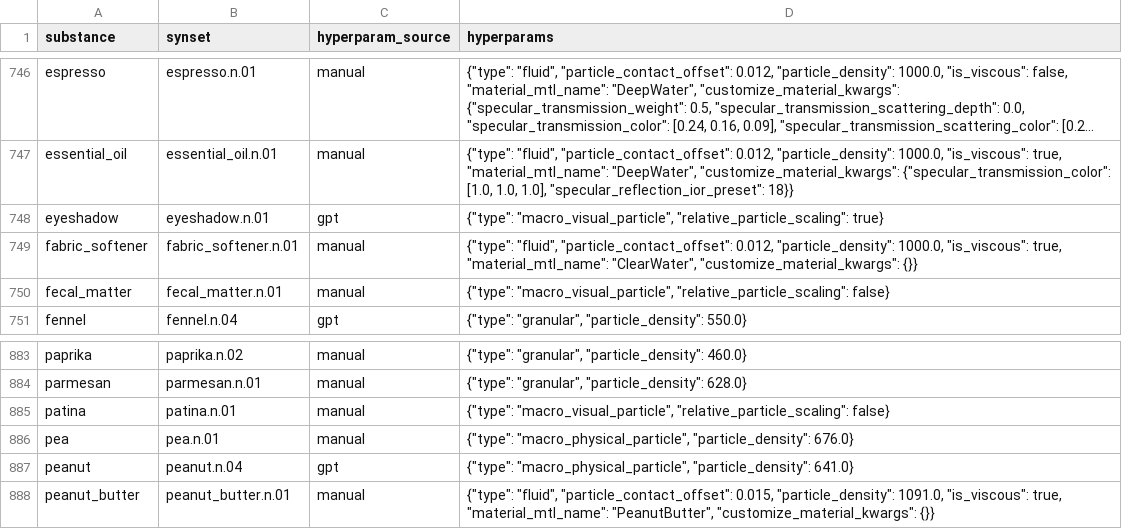
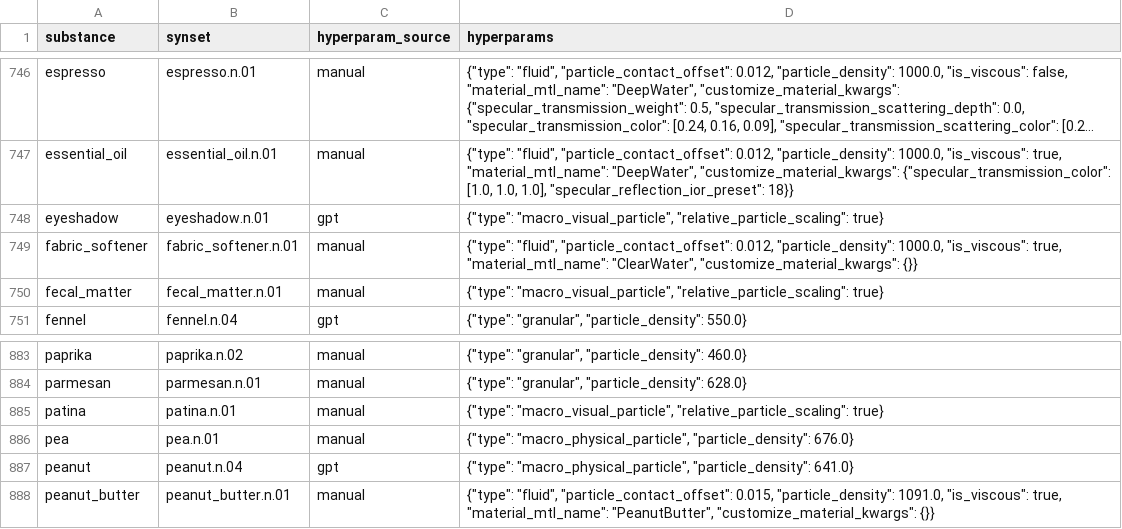
Before and after one commit to StanfordVL/bddl, a CSV file: bddl/generated_data/substance_hyperparams.csv, drawn as a sheet; only a part is shown, gaps mark what is left out; long unchanged cells end in ….

```diff
--- a/bddl/generated_data/substance_hyperparams.csv
+++ b/bddl/generated_data/substance_hyperparams.csv
@@ -749,3 +749,3 @@ eyeshadow,eyeshadow.n.01,gpt,"{""type"": ""macro_visual_particle"", ""relative_p
 fabric_softener,fabric_softener.n.01,manual,"{""type"": ""fluid"", ""particle_contact_offset"": 0.012, ""particle_density"": 1000.0, ""is_viscous"": true, ""material_mtl_name"": ""ClearWater"", ""customize_material_kwargs"": {}}"
-fecal_matter,fecal_matter.n.01,manual,"{""type"": ""macro_visual_particle"", ""relative_particle_scaling"": false}"
+fecal_matter,fecal_matter.n.01,manual,"{""type"": ""macro_visual_particle"", ""relative_particle_scaling"": true}"
 fennel,fennel.n.04,gpt,"{""type"": ""granular"", ""particle_density"": 550.0}"
@@ -884,3 +884,3 @@ paprika,paprika.n.02,manual,"{""type"": ""granular"", ""particle_density"": 460.
 parmesan,parmesan.n.01,manual,"{""type"": ""granular"", ""particle_density"": 628.0}"
-patina,patina.n.01,manual,"{""type"": ""macro_visual_particle"", ""relative_particle_scaling"": false}"
+patina,patina.n.01,manual,"{""type"": ""macro_visual_particle"", ""relative_particle_scaling"": true}"
 pea,pea.n.01,manual,"{""type"": ""macro_physical_particle"", ""particle_density"": 676.0}"
```
